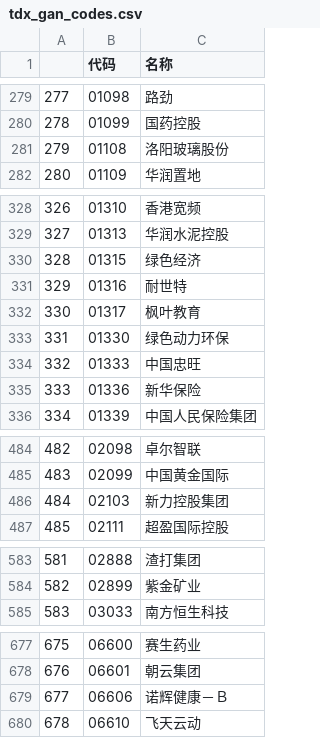
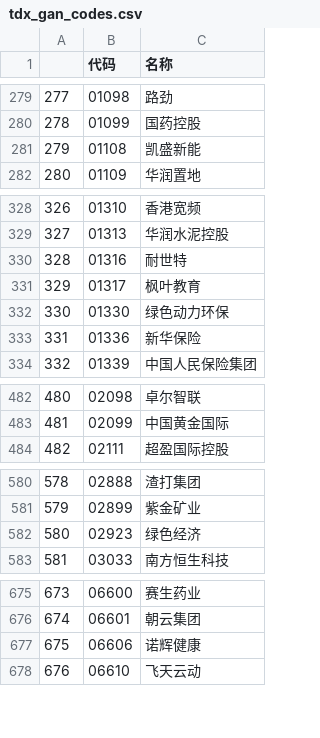
Before and after one commit to nessessary/autoxd, a CSV file: autoxd/datas/tdx_gan_codes.csv, drawn as a sheet; only a part is shown, gaps mark what is left out; removed rows and columns are numbered as before the commit, all else as after; the diff covers the shown part only; the diff names each change by its address in the sheet, - before the commit and + after, or states it on an @@ line.

```diff
--- a/autoxd/datas/tdx_gan_codes.csv
+++ b/autoxd/datas/tdx_gan_codes.csv
-C281 (名称): 洛阳玻璃股份
+C281 (名称): 凯盛新能
-row 330: 328 | 01315 | 绿色经济
@@ column A renumbered from row 330 down @@
-row 334: 332 | 01333 | 中国忠旺
-row 486: 484 | 02103 | 新力控股集团
+row 582: 580 | 02923 | 绿色经济
-C677 (名称): 诺辉健康－Ｂ
+C677 (名称): 诺辉健康
```
Also changed, not shown: 1 edited cell elsewhere in this file, autoxd/datas/tdx_codes.csv, 5 other files.
